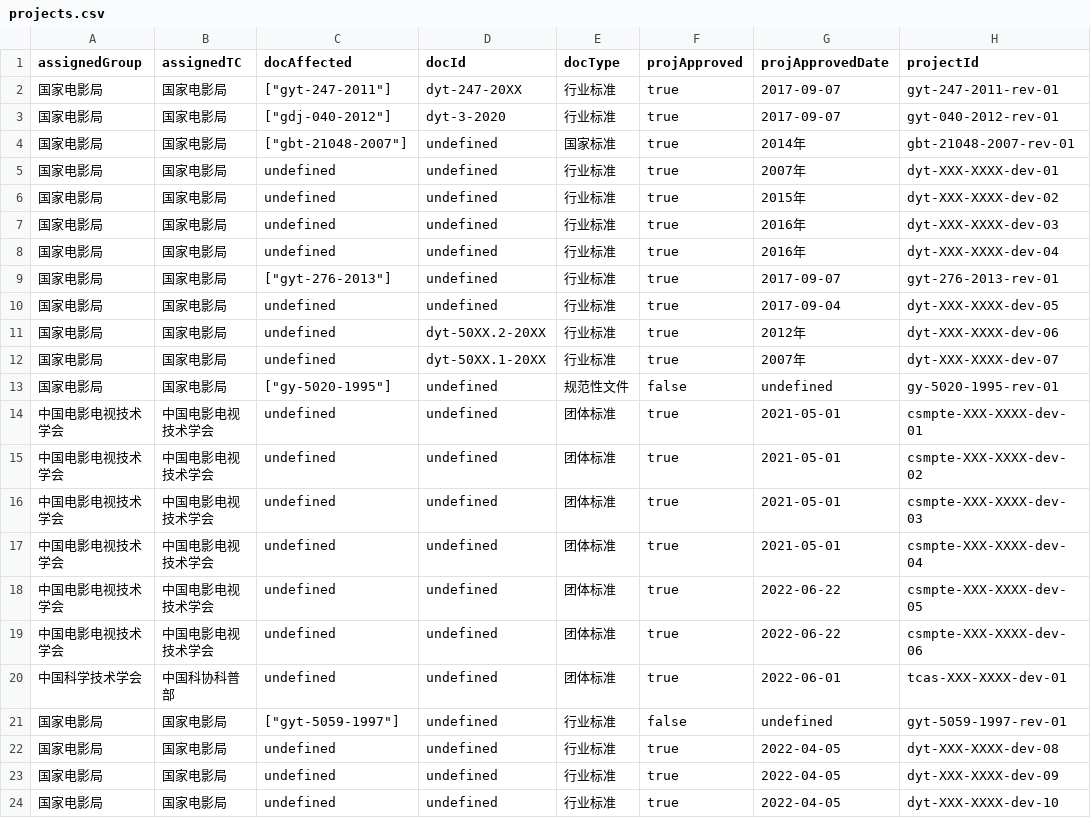
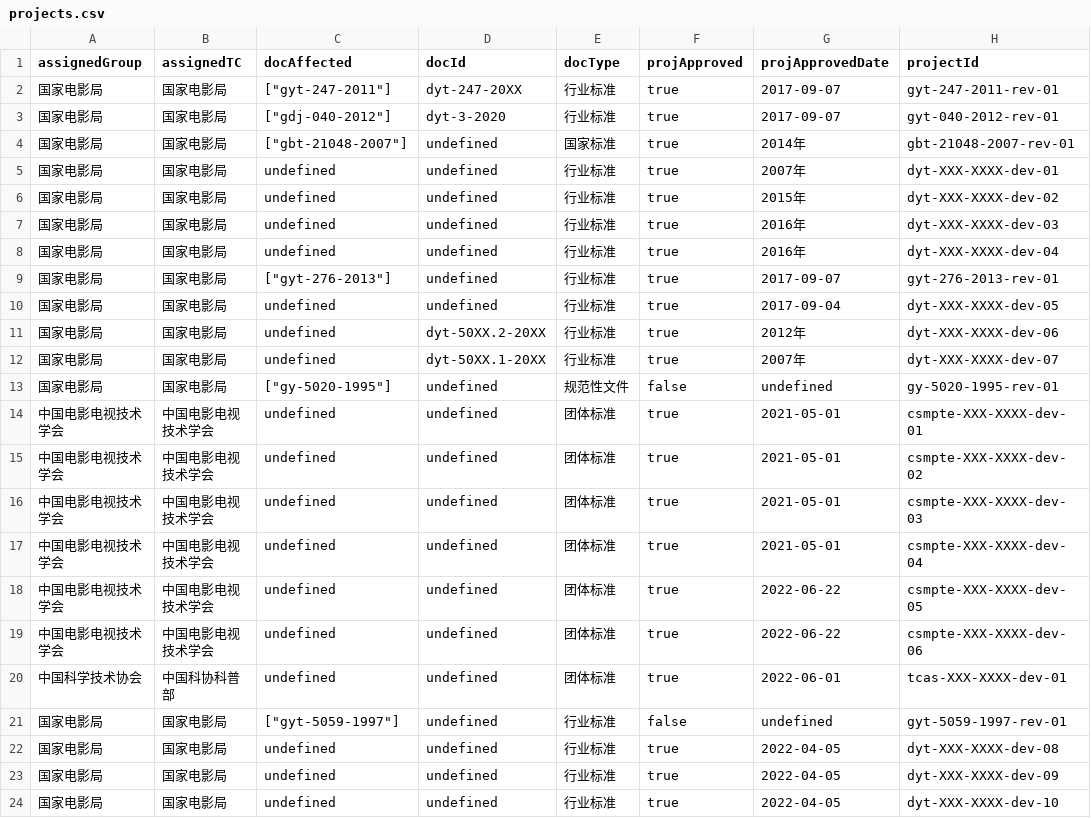
Before and after one commit to zhangzhangco/-, a CSV file: projects.csv, drawn as a sheet; only a part is shown; the diff names each change by its address in the sheet, - before the commit and + after, or states it on an @@ line.

```diff
--- a/projects.csv
+++ b/projects.csv
-A20 (assignedGroup): 中国科学技术学会
+A20 (assignedGroup): 中国科学技术协会
```
Also changed, not shown: 3 other files.
